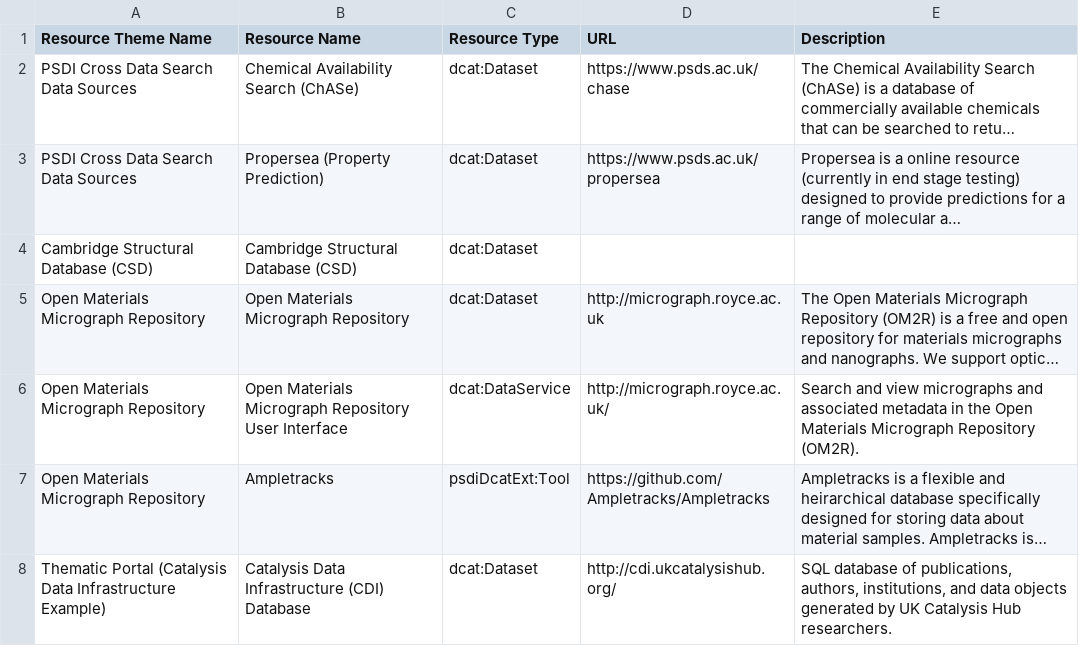
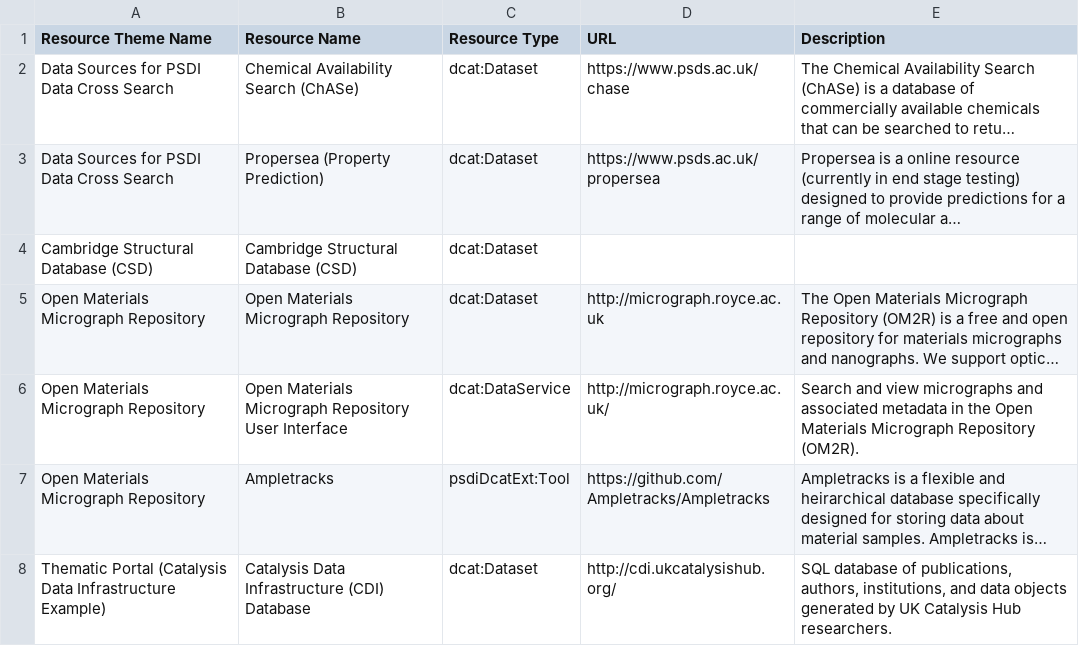
Before and after one commit to PSDI-UK/metadata, a CSV file: resource-catalogue/processed/resources_from_dcat.csv, drawn as a sheet; only a part is shown; long unchanged cells end in …; the diff names each change by its address in the sheet, - before the commit and + after, or states it on an @@ line.

Commit message:
tweaked another resource name

```diff
--- a/resource-catalogue/processed/resources_from_dcat.csv
+++ b/resource-catalogue/processed/resources_from_dcat.csv
-A2:A3 (Resource Theme Name): PSDI Cross Data Search Data Sources
+A2:A3 (Resource Theme Name): Data Sources for PSDI Data Cross Search
```
Also changed, not shown: resource-catalogue/processed/resources_themes_from_dcat.csv, 2 other files.
